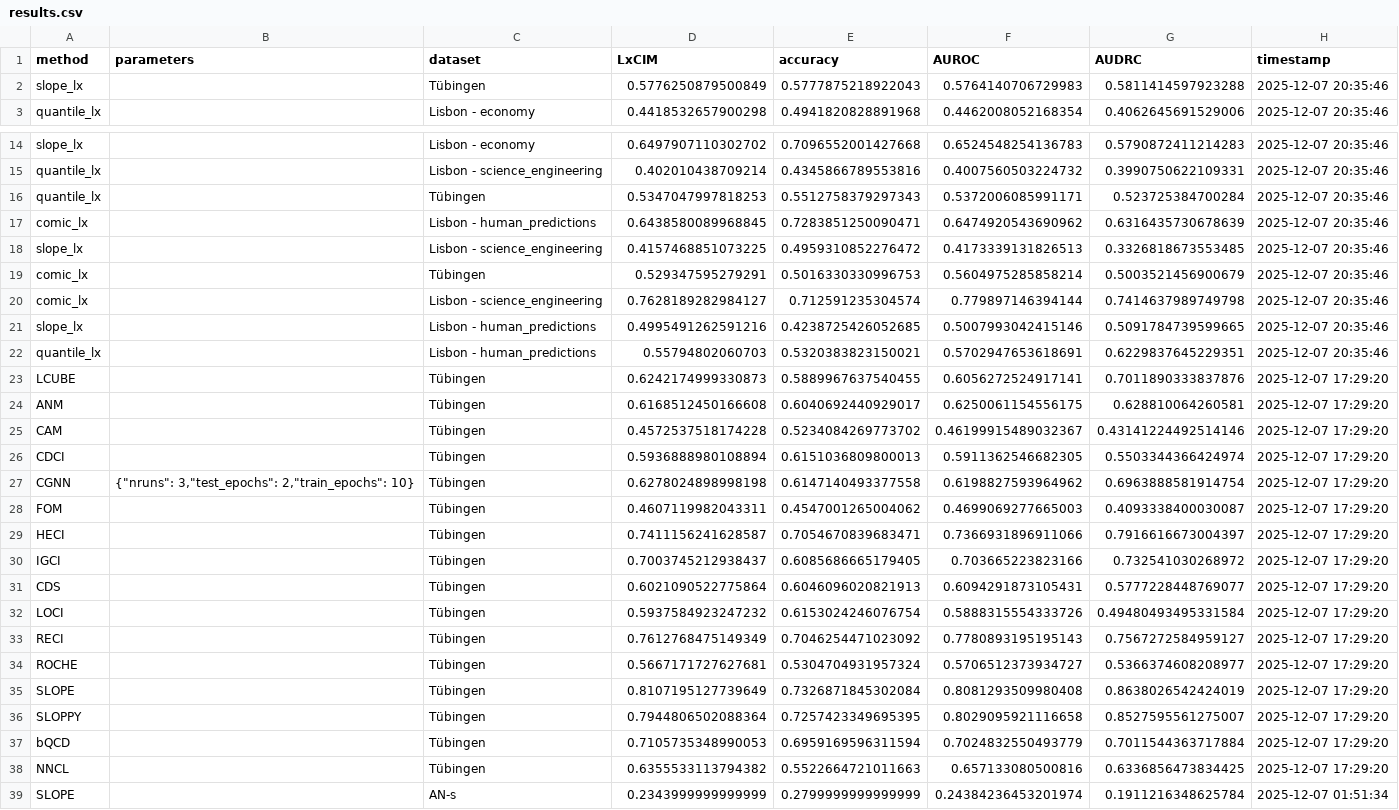
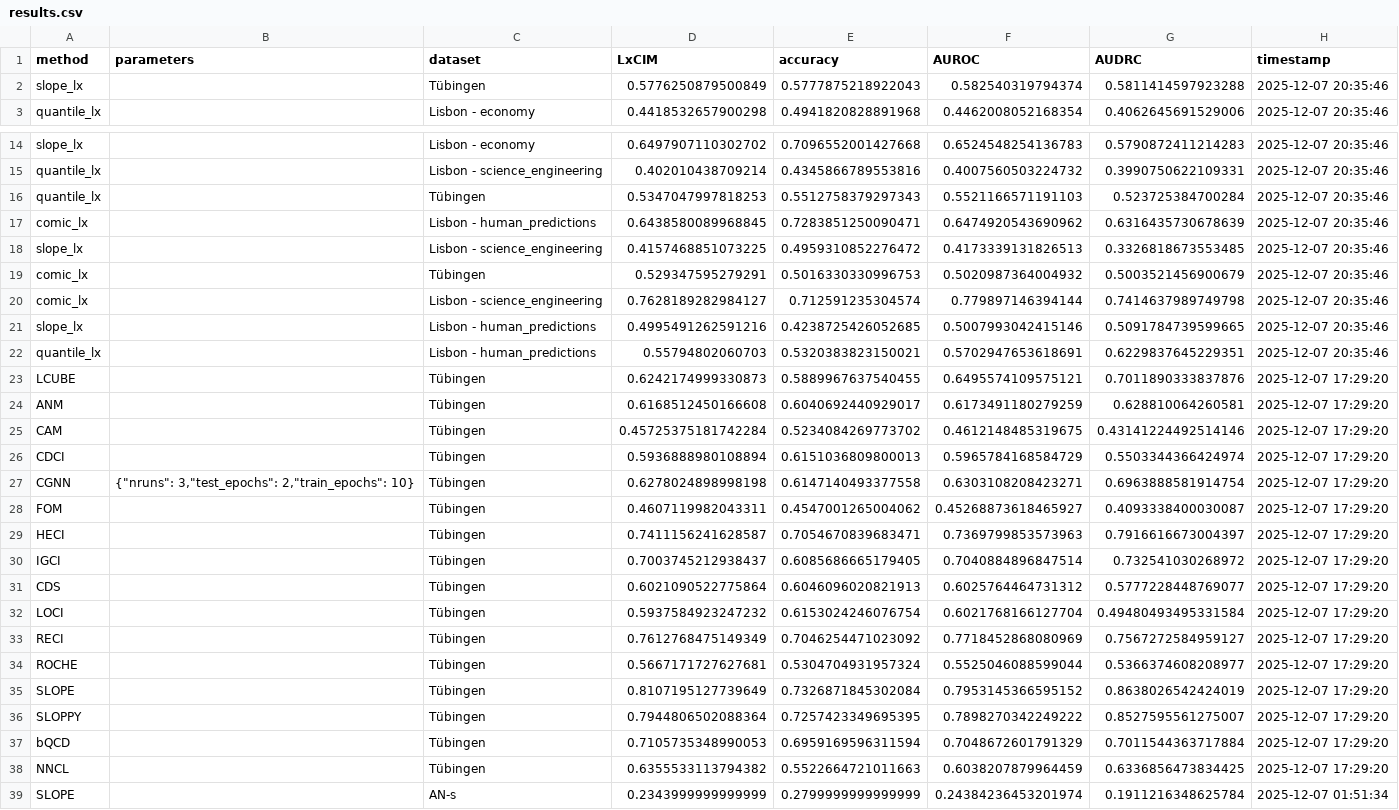
Before and after one commit to tiagobrogueira/Causal-Discovery-In-Exchangeable-Data, a CSV file: bicausal/results/results.csv, drawn as a sheet; only a part is shown, gaps mark what is left out; the diff covers the shown part only.

```diff
--- a/bicausal/results/results.csv
+++ b/bicausal/results/results.csv
@@ -1,3 +1,3 @@
 method,parameters,dataset,LxCIM,accuracy,AUROC,AUDRC,timestamp
-slope_lx,,Tübingen,0.5776250879500849,0.5777875218922043,0.5764140706729983,0.5811414597923288,2025-12-07 20:35:46
+slope_lx,,Tübingen,0.5776250879500849,0.5777875218922043,0.582540319794374,0.5811414597923288,2025-12-07 20:35:46
 quantile_lx,,Lisbon - economy,0.4418532657900298,0.4941820828891968,0.4462008052168354,0.4062645691529006,2025-12-07 20:35:46
@@ -15,6 +15,6 @@ slope_lx,,Lisbon - economy,0.6497907110302702,0.7096552001427668,0.6524548254136
 quantile_lx,,Lisbon - science_engineering,0.402010438709214,0.4345866789553816,0.4007560503224732,0.3990750622109331,2025-12-07 20:35:46
-quantile_lx,,Tübingen,0.5347047997818253,0.5512758379297343,0.5372006085991171,0.523725384700284,2025-12-07 20:35:46
+quantile_lx,,Tübingen,0.5347047997818253,0.5512758379297343,0.5521166571191103,0.523725384700284,2025-12-07 20:35:46
 comic_lx,,Lisbon - human_predictions,0.6438580089968845,0.7283851250090471,0.6474920543690962,0.6316435730678639,2025-12-07 20:35:46
 slope_lx,,Lisbon - science_engineering,0.4157468851073225,0.4959310852276472,0.4173339131826513,0.3326818673553485,2025-12-07 20:35:46
-comic_lx,,Tübingen,0.529347595279291,0.5016330330996753,0.5604975285858214,0.5003521456900679,2025-12-07 20:35:46
+comic_lx,,Tübingen,0.529347595279291,0.5016330330996753,0.5020987364004932,0.5003521456900679,2025-12-07 20:35:46
 comic_lx,,Lisbon - science_engineering,0.7628189282984127,0.712591235304574,0.779897146394144,0.7414637989749798,2025-12-07 20:35:46
@@ -22,18 +22,18 @@ slope_lx,,Lisbon - human_predictions,0.4995491262591216,0.4238725426052685,0.500
 quantile_lx,,Lisbon - human_predictions,0.55794802060703,0.5320383823150021,0.5702947653618691,0.6229837645229351,2025-12-07 20:35:46
-LCUBE,,Tübingen,0.6242174999330873,0.5889967637540455,0.6056272524917141,0.7011890333837876,2025-12-07 17:29:20
-ANM,,Tübingen,0.6168512450166608,0.6040692440929017,0.6250061154556175,0.628810064260581,2025-12-07 17:29:20
-CAM,,Tübingen,0.4572537518174228,0.5234084269773702,0.46199915489032367,0.43141224492514146,2025-12-07 17:29:20
-CDCI,,Tübingen,0.5936888980108894,0.6151036809800013,0.5911362546682305,0.5503344366424974,2025-12-07 17:29:20
-CGNN,"{""nruns"": 3,""test_epochs"": 2,""train_epochs"": 10}",Tübingen,0.6278024898998198,0.6147140493377558,0.6198827593964962,0.6963888581914754,2025-12-07 17:29:20
-FOM,,Tübingen,0.4607119982043311,0.4547001265004062,0.4699069277665003,0.4093338400030087,2025-12-07 17:29:20
-HECI,,Tübingen,0.7411156241628587,0.7054670839683471,0.7366931896911066,0.7916616673004397,2025-12-07 17:29:20
-IGCI,,Tübingen,0.7003745212938437,0.6085686665179405,0.703665223823166,0.732541030268972,2025-12-07 17:29:20
-CDS,,Tübingen,0.6021090522775864,0.6046096020821913,0.6094291873105431,0.5777228448769077,2025-12-07 17:29:20
-LOCI,,Tübingen,0.5937584923247232,0.6153024246076754,0.5888315554333726,0.49480493495331584,2025-12-07 17:29:20
-RECI,,Tübingen,0.7612768475149349,0.7046254471023092,0.7780893195195143,0.7567272584959127,2025-12-07 17:29:20
-ROCHE,,Tübingen,0.5667171727627681,0.5304704931957324,0.5706512373934727,0.5366374608208977,2025-12-07 17:29:20
-SLOPE,,Tübingen,0.8107195127739649,0.7326871845302084,0.8081293509980408,0.8638026542424019,2025-12-07 17:29:20
-SLOPPY,,Tübingen,0.7944806502088364,0.7257423349695395,0.8029095921116658,0.8527595561275007,2025-12-07 17:29:20
-bQCD,,Tübingen,0.7105735348990053,0.6959169596311594,0.7024832550493779,0.7011544363717884,2025-12-07 17:29:20
-NNCL,,Tübingen,0.6355533113794382,0.5522664721011663,0.657133080500816,0.6336856473834425,2025-12-07 17:29:20
+LCUBE,,Tübingen,0.6242174999330873,0.5889967637540455,0.6495574109575121,0.7011890333837876,2025-12-07 17:29:20
+ANM,,Tübingen,0.6168512450166608,0.6040692440929017,0.6173491180279259,0.628810064260581,2025-12-07 17:29:20
+CAM,,Tübingen,0.45725375181742284,0.5234084269773702,0.4612148485319675,0.43141224492514146,2025-12-07 17:29:20
+CDCI,,Tübingen,0.5936888980108894,0.6151036809800013,0.5965784168584729,0.5503344366424974,2025-12-07 17:29:20
+CGNN,"{""nruns"": 3,""test_epochs"": 2,""train_epochs"": 10}",Tübingen,0.6278024898998198,0.6147140493377558,0.6303108208423271,0.6963888581914754,2025-12-07 17:29:20
+FOM,,Tübingen,0.4607119982043311,0.4547001265004062,0.45268873618465927,0.4093338400030087,2025-12-07 17:29:20
+HECI,,Tübingen,0.7411156241628587,0.7054670839683471,0.7369799853573963,0.7916616673004397,2025-12-07 17:29:20
+IGCI,,Tübingen,0.7003745212938437,0.6085686665179405,0.7040884896847514,0.732541030268972,2025-12-07 17:29:20
+CDS,,Tübingen,0.6021090522775864,0.6046096020821913,0.6025764464731312,0.5777228448769077,2025-12-07 17:29:20
+LOCI,,Tübingen,0.5937584923247232,0.6153024246076754,0.6021768166127704,0.49480493495331584,2025-12-07 17:29:20
+RECI,,Tübingen,0.7612768475149349,0.7046254471023092,0.7718452868080969,0.7567272584959127,2025-12-07 17:29:20
+ROCHE,,Tübingen,0.5667171727627681,0.5304704931957324,0.5525046088599044,0.5366374608208977,2025-12-07 17:29:20
+SLOPE,,Tübingen,0.8107195127739649,0.7326871845302084,0.7953145366595152,0.8638026542424019,2025-12-07 17:29:20
+SLOPPY,,Tübingen,0.7944806502088364,0.7257423349695395,0.7898270342249222,0.8527595561275007,2025-12-07 17:29:20
+bQCD,,Tübingen,0.7105735348990053,0.6959169596311594,0.7048672601791329,0.7011544363717884,2025-12-07 17:29:20
+NNCL,,Tübingen,0.6355533113794382,0.5522664721011663,0.6038207879964459,0.6336856473834425,2025-12-07 17:29:20
 SLOPE,,AN-s,0.2343999999999999,0.2799999999999999,0.24384236453201974,0.1911216348625784,2025-12-07 01:51:34
```
Also changed, not shown: 2 added rows and 10 edited cells elsewhere in this file, 18 other files.
